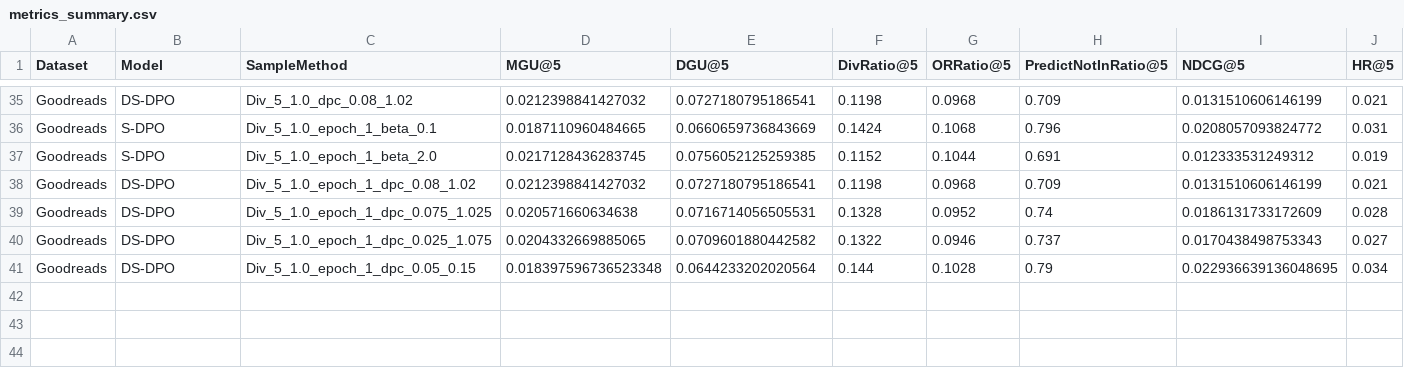
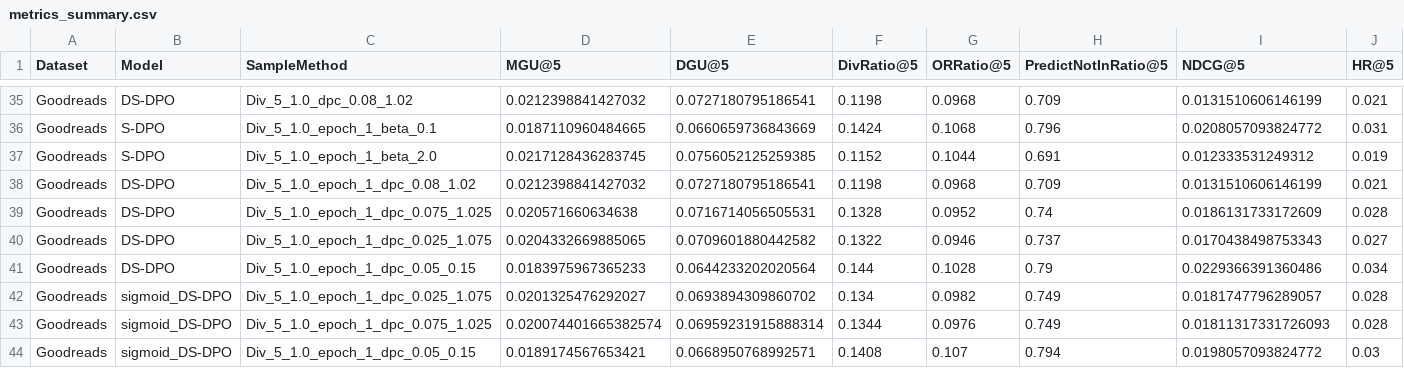
Before and after one commit to flora0110/ClusterExposure-DPO, a CSV file: experiments/metrics/metrics_summary.csv, drawn as a sheet; only a part is shown, gaps mark what is left out; rows hold the shown columns only; the diff names each change by its address in the sheet, - before the commit and + after, or states it on an @@ line.

Commit message:
add sigmoid 0.5

```diff
--- a/experiments/metrics/metrics_summary.csv
+++ b/experiments/metrics/metrics_summary.csv
-D41 (MGU@5): 0.018397596736523348
+D41 (MGU@5): 0.0183975967365233
-I41 (NDCG@5): 0.022936639136048695
+I41 (NDCG@5): 0.0229366391360486
+row 42: Goodreads | sigmoid_DS-DPO | Div_5_1.0_epoch_1_dpc_0.025_1.075 | 0.0201325476292027 | 0.0693894309860702 | 0.134 | 0.0982 | 0.749 | 0.0181747796289057 | 0.028
+row 43: Goodreads | sigmoid_DS-DPO | Div_5_1.0_epoch_1_dpc_0.075_1.025 | 0.020074401665382574 | 0.06959231915888314 | 0.1344 | 0.0976 | 0.749 | 0.01811317331726093 | 0.028
+row 44: Goodreads | sigmoid_DS-DPO | Div_5_1.0_epoch_1_dpc_0.05_0.15 | 0.0189174567653421 | 0.0668950768992571 | 0.1408 | 0.107 | 0.794 | 0.0198057093824772 | 0.03
```
Also changed, not shown: 45 other files.
